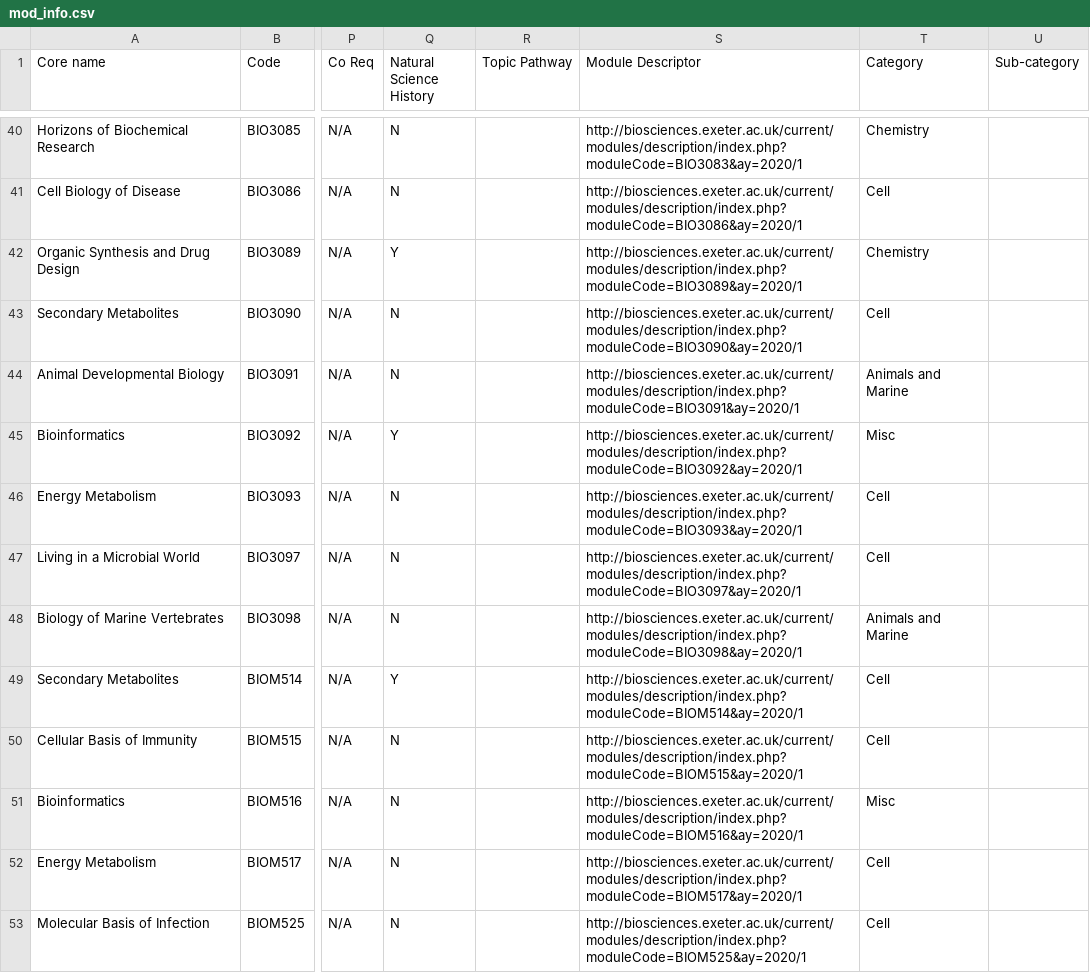
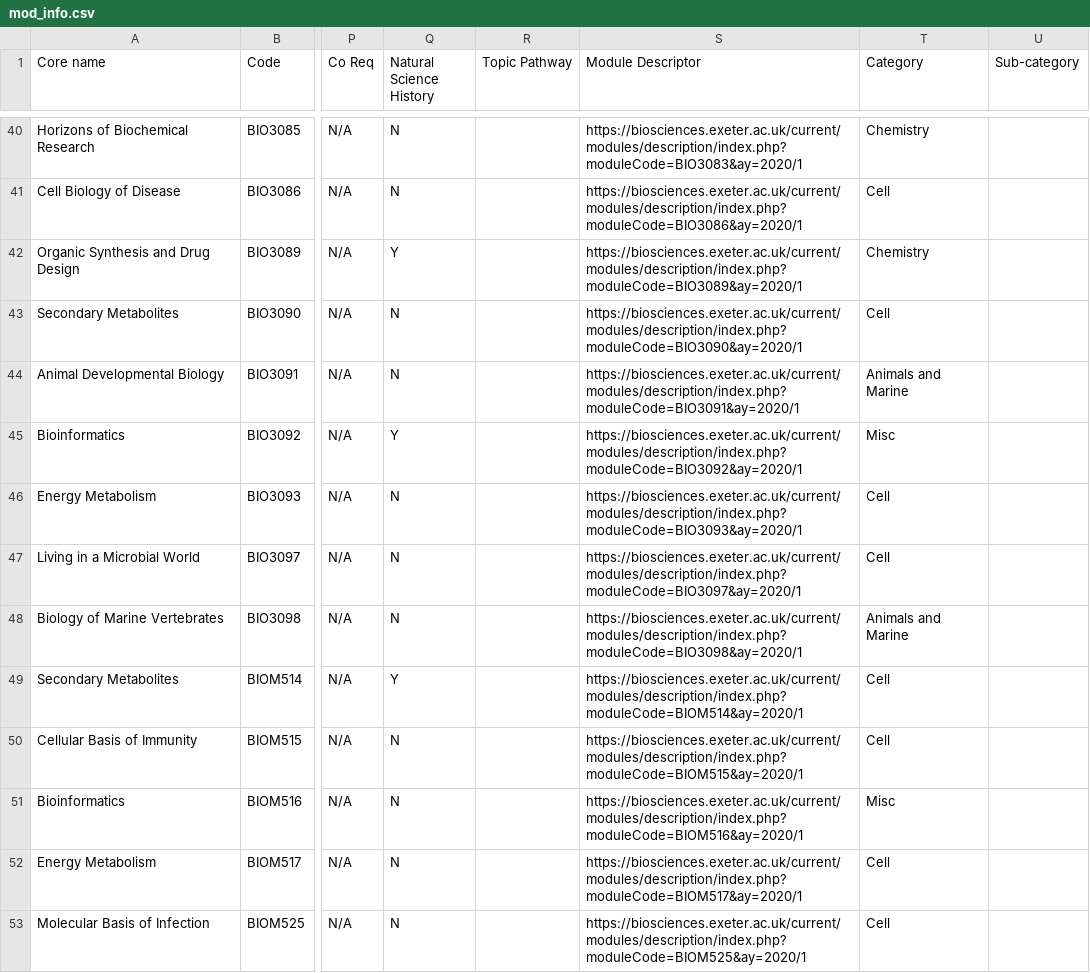
Before and after one commit to LouisC-H/Module-Diagram, a CSV file: mod_info.csv, drawn as a sheet; only a part is shown, gaps mark what is left out; the diff covers the shown part only; the diff names each change by its address in the sheet, - before the commit and + after, or states it on an @@ line.

```diff
--- a/mod_info.csv
+++ b/mod_info.csv
-S40 (Module Descriptor): http://biosciences.exeter.ac.uk/current/modules/description/index.php?moduleCode=BIO3083&ay=2020/1
+S40 (Module Descriptor): https://biosciences.exeter.ac.uk/current/modules/description/index.php?moduleCode=BIO3083&ay=2020/1
-S41 (Module Descriptor): http://biosciences.exeter.ac.uk/current/modules/description/index.php?moduleCode=BIO3086&ay=2020/1
+S41 (Module Descriptor): https://biosciences.exeter.ac.uk/current/modules/description/index.php?moduleCode=BIO3086&ay=2020/1
-S42 (Module Descriptor): http://biosciences.exeter.ac.uk/current/modules/description/index.php?moduleCode=BIO3089&ay=2020/1
+S42 (Module Descriptor): https://biosciences.exeter.ac.uk/current/modules/description/index.php?moduleCode=BIO3089&ay=2020/1
-S43 (Module Descriptor): http://biosciences.exeter.ac.uk/current/modules/description/index.php?moduleCode=BIO3090&ay=2020/1
+S43 (Module Descriptor): https://biosciences.exeter.ac.uk/current/modules/description/index.php?moduleCode=BIO3090&ay=2020/1
-S44 (Module Descriptor): http://biosciences.exeter.ac.uk/current/modules/description/index.php?moduleCode=BIO3091&ay=2020/1
+S44 (Module Descriptor): https://biosciences.exeter.ac.uk/current/modules/description/index.php?moduleCode=BIO3091&ay=2020/1
-S45 (Module Descriptor): http://biosciences.exeter.ac.uk/current/modules/description/index.php?moduleCode=BIO3092&ay=2020/1
+S45 (Module Descriptor): https://biosciences.exeter.ac.uk/current/modules/description/index.php?moduleCode=BIO3092&ay=2020/1
-S46 (Module Descriptor): http://biosciences.exeter.ac.uk/current/modules/description/index.php?moduleCode=BIO3093&ay=2020/1
+S46 (Module Descriptor): https://biosciences.exeter.ac.uk/current/modules/description/index.php?moduleCode=BIO3093&ay=2020/1
-S47 (Module Descriptor): http://biosciences.exeter.ac.uk/current/modules/description/index.php?moduleCode=BIO3097&ay=2020/1
+S47 (Module Descriptor): https://biosciences.exeter.ac.uk/current/modules/description/index.php?moduleCode=BIO3097&ay=2020/1
-S48 (Module Descriptor): http://biosciences.exeter.ac.uk/current/modules/description/index.php?moduleCode=BIO3098&ay=2020/1
+S48 (Module Descriptor): https://biosciences.exeter.ac.uk/current/modules/description/index.php?moduleCode=BIO3098&ay=2020/1
-S49 (Module Descriptor): http://biosciences.exeter.ac.uk/current/modules/description/index.php?moduleCode=BIOM514&ay=2020/1
+S49 (Module Descriptor): https://biosciences.exeter.ac.uk/current/modules/description/index.php?moduleCode=BIOM514&ay=2020/1
-S50 (Module Descriptor): http://biosciences.exeter.ac.uk/current/modules/description/index.php?moduleCode=BIOM515&ay=2020/1
+S50 (Module Descriptor): https://biosciences.exeter.ac.uk/current/modules/description/index.php?moduleCode=BIOM515&ay=2020/1
-S51 (Module Descriptor): http://biosciences.exeter.ac.uk/current/modules/description/index.php?moduleCode=BIOM516&ay=2020/1
+S51 (Module Descriptor): https://biosciences.exeter.ac.uk/current/modules/description/index.php?moduleCode=BIOM516&ay=2020/1
-S52 (Module Descriptor): http://biosciences.exeter.ac.uk/current/modules/description/index.php?moduleCode=BIOM517&ay=2020/1
+S52 (Module Descriptor): https://biosciences.exeter.ac.uk/current/modules/description/index.php?moduleCode=BIOM517&ay=2020/1
-S53 (Module Descriptor): http://biosciences.exeter.ac.uk/current/modules/description/index.php?moduleCode=BIOM525&ay=2020/1
+S53 (Module Descriptor): https://biosciences.exeter.ac.uk/current/modules/description/index.php?moduleCode=BIOM525&ay=2020/1
```
Also changed, not shown: 11 removed rows and 132 edited cells elsewhere in this file, 5 other files.
